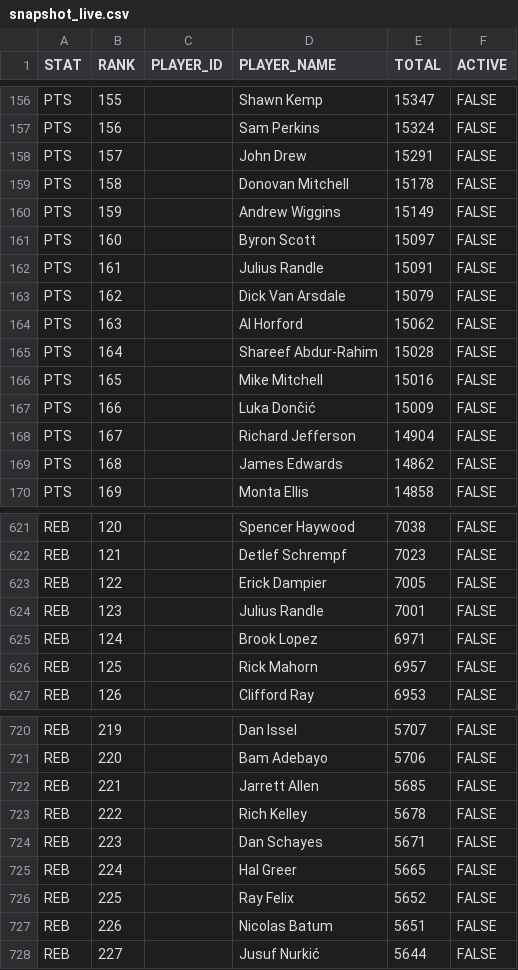
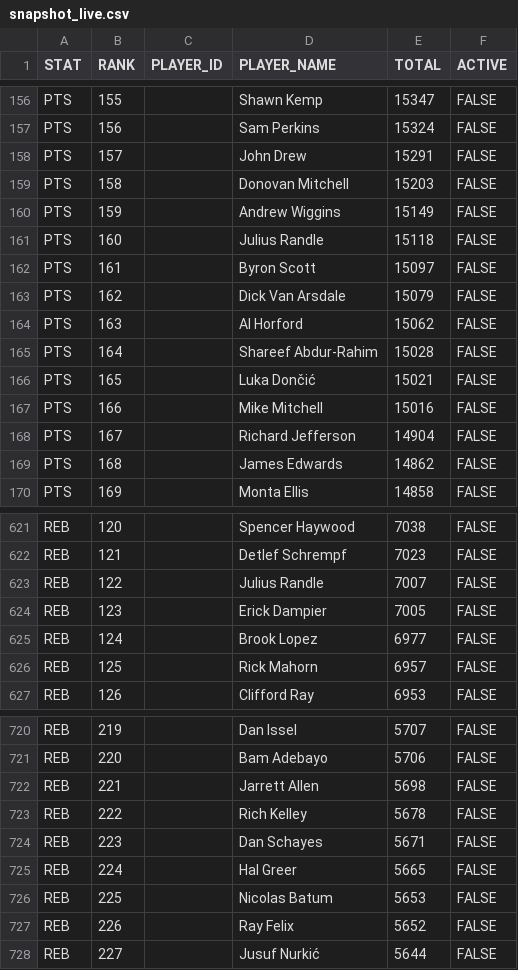
Before and after one commit to aderoa/DailyRecap, a CSV file: snapshot_live.csv, drawn as a sheet; only a part is shown, gaps mark what is left out; the diff covers the shown part only.

```diff
--- a/snapshot_live.csv
+++ b/snapshot_live.csv
@@ -158,6 +158,6 @@ PTS,156,,Sam Perkins,15324,FALSE
 PTS,157,,John Drew,15291,FALSE
-PTS,158,,Donovan Mitchell,15178,FALSE
+PTS,158,,Donovan Mitchell,15203,FALSE
 PTS,159,,Andrew Wiggins,15149,FALSE
-PTS,160,,Byron Scott,15097,FALSE
-PTS,161,,Julius Randle,15091,FALSE
+PTS,160,,Julius Randle,15118,FALSE
+PTS,161,,Byron Scott,15097,FALSE
 PTS,162,,Dick Van Arsdale,15079,FALSE
@@ -165,4 +165,4 @@ PTS,163,,Al Horford,15062,FALSE
 PTS,164,,Shareef Abdur-Rahim,15028,FALSE
-PTS,165,,Mike Mitchell,15016,FALSE
-PTS,166,,Luka Dončić,15009,FALSE
+PTS,165,,Luka Dončić,15021,FALSE
+PTS,166,,Mike Mitchell,15016,FALSE
 PTS,167,,Richard Jefferson,14904,FALSE
@@ -622,5 +622,5 @@ REB,120,,Spencer Haywood,7038,FALSE
 REB,121,,Detlef Schrempf,7023,FALSE
-REB,122,,Erick Dampier,7005,FALSE
-REB,123,,Julius Randle,7001,FALSE
-REB,124,,Brook Lopez,6971,FALSE
+REB,122,,Julius Randle,7007,FALSE
+REB,123,,Erick Dampier,7005,FALSE
+REB,124,,Brook Lopez,6977,FALSE
 REB,125,,Rick Mahorn,6957,FALSE
@@ -721,3 +721,3 @@ REB,219,,Dan Issel,5707,FALSE
 REB,220,,Bam Adebayo,5706,FALSE
-REB,221,,Jarrett Allen,5685,FALSE
+REB,221,,Jarrett Allen,5698,FALSE
 REB,222,,Rich Kelley,5678,FALSE
@@ -725,4 +725,4 @@ REB,223,,Dan Schayes,5671,FALSE
 REB,224,,Hal Greer,5665,FALSE
-REB,225,,Ray Felix,5652,FALSE
-REB,226,,Nicolas Batum,5651,FALSE
+REB,225,,Nicolas Batum,5653,FALSE
+REB,226,,Ray Felix,5652,FALSE
 REB,227,,Jusuf Nurkić,5644,FALSE
```
Also changed, not shown: 144 edited cells elsewhere in this file, 3 other files.
